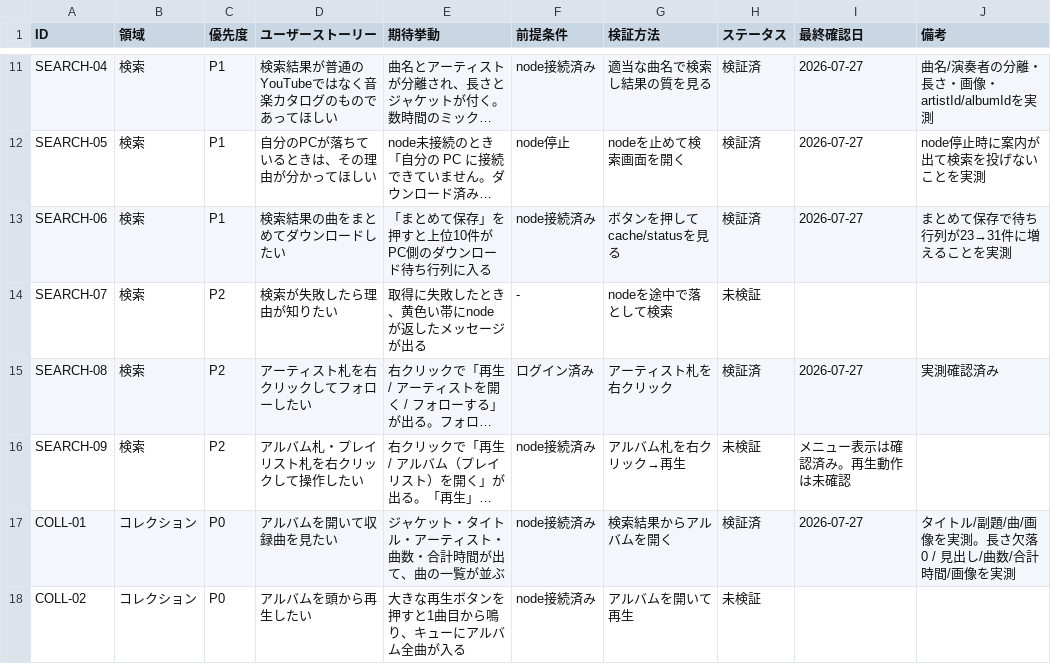
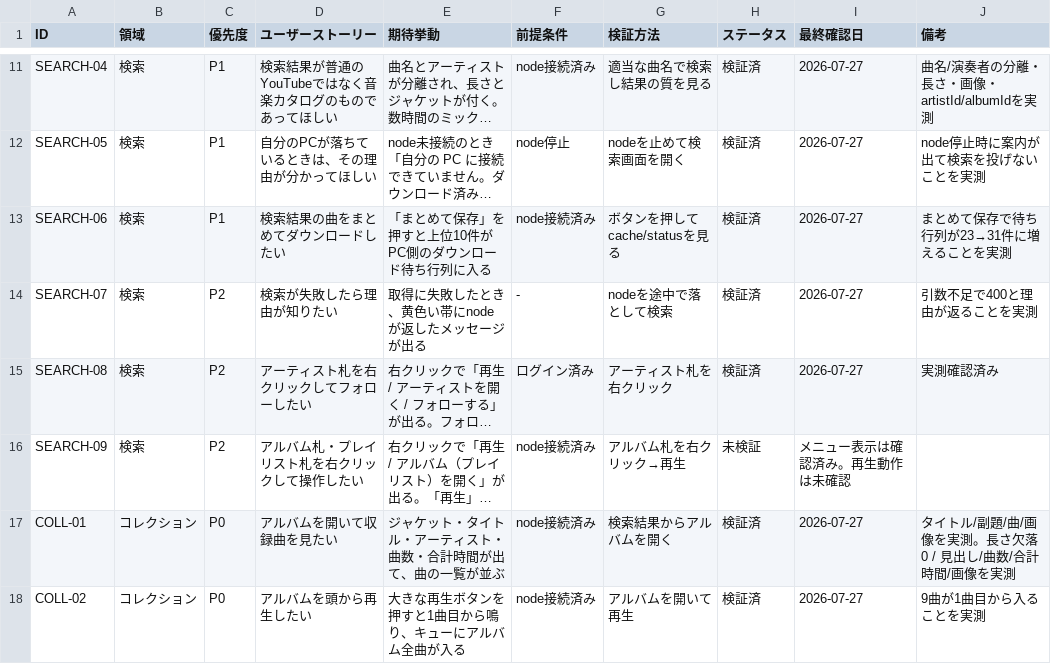
Before and after one commit to rinewav/sharetify, a CSV file: docs/user-stories.csv, drawn as a sheet; only a part is shown, gaps mark what is left out; long unchanged cells end in …; the diff covers the shown part only; the diff names each change by its address in the sheet, - before the commit and + after, or states it on an @@ line.

```diff
--- a/docs/user-stories.csv
+++ b/docs/user-stories.csv
-H14 (ステータス): 未検証
+H14 (ステータス): 検証済
-I14 (最終確認日): (empty)
+I14 (最終確認日): 2026-07-27
-J14 (備考): (empty)
+J14 (備考): 引数不足で400と理由が返ることを実測
-H18 (ステータス): 未検証
+H18 (ステータス): 検証済
-I18 (最終確認日): (empty)
+I18 (最終確認日): 2026-07-27
-J18 (備考): (empty)
+J18 (備考): 9曲が1曲目から入ることを実測
```
Also changed, not shown: 42 edited cells elsewhere in this file, 8 other files.
